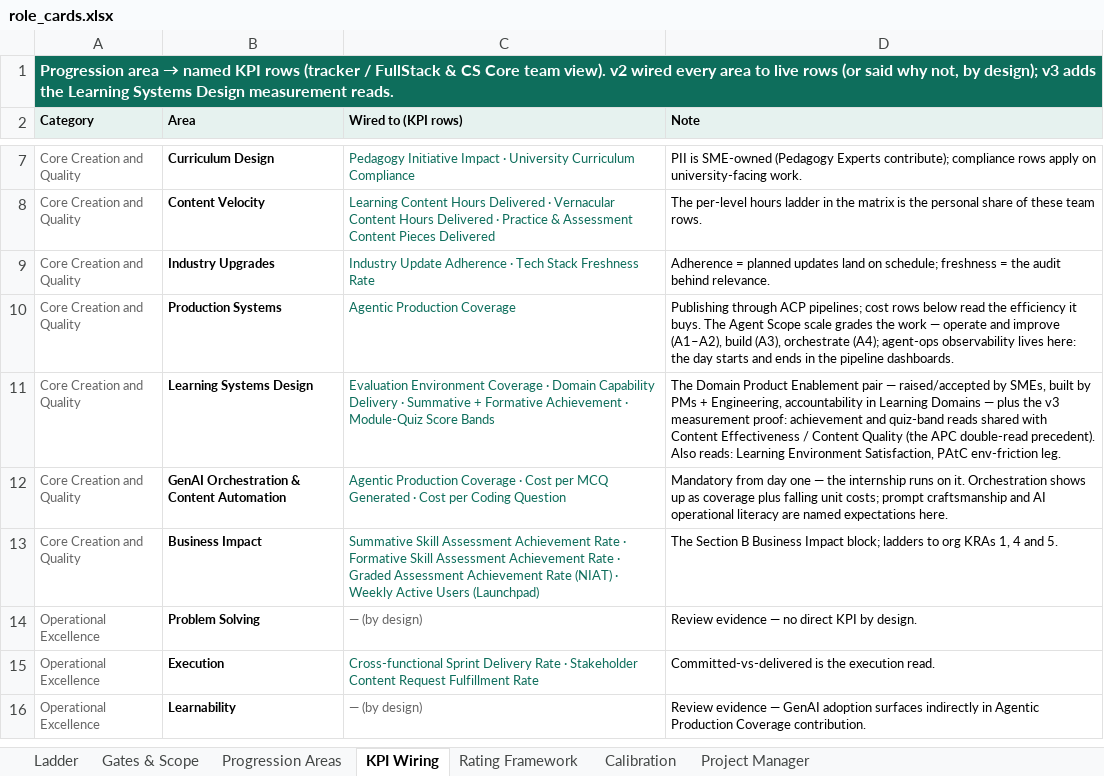
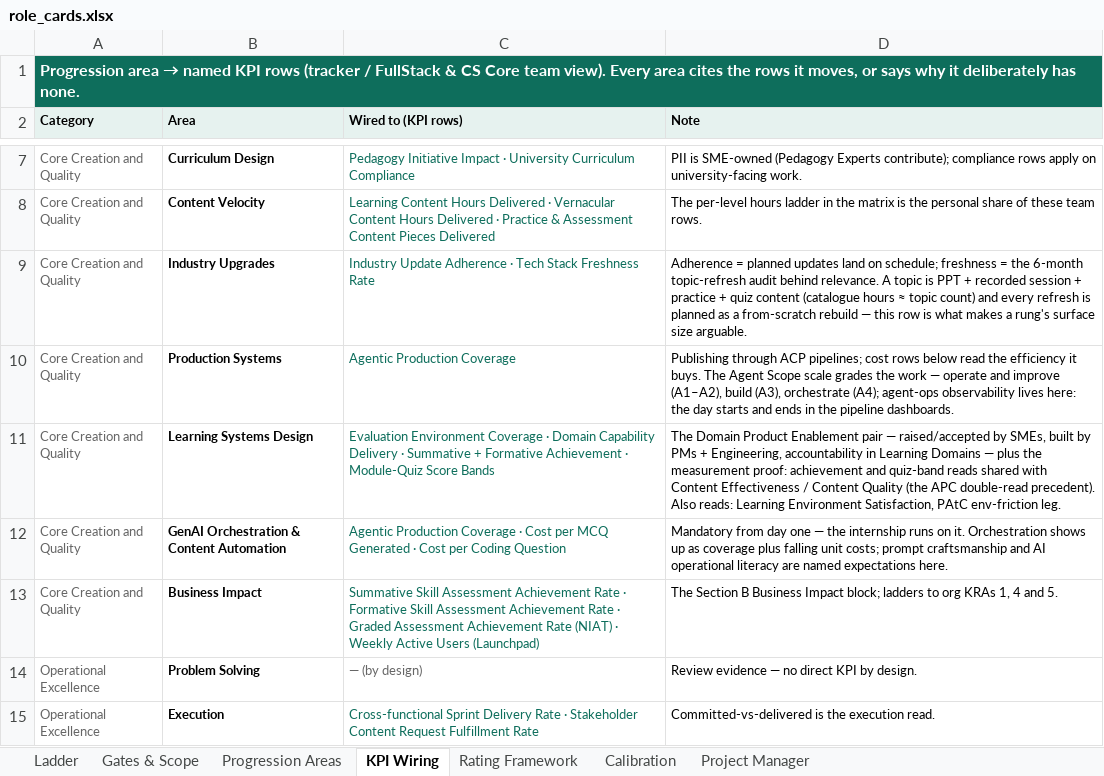
Before and after one commit to pavangangireddy2-max/open_acp, an Excel workbook: docs/handoff/artifacts/role_cards.xlsx, sheet KPI Wiring, drawn as a sheet; only a part is shown, gaps mark what is left out; the shorter side is filled out with more unchanged rows; values as stored, in another font and other column widths than the file's, no borders; the diff names each change by its address in the sheet, - before the commit and + after, or states it on an @@ line.

```diff
--- a/docs/handoff/artifacts/role_cards.xlsx (sheet KPI Wiring)
+++ b/docs/handoff/artifacts/role_cards.xlsx (sheet KPI Wiring)
-A1 (Category): …team view). v2 wired every area to live rows (or said why not, by design); v3 adds the Learning Systems Design measurement reads.
+A1 (Category): …team view). Every area cites the rows it moves, or says why it deliberately has none.
-D9 (Note): …= the audit behind relevance.
+D9 (Note): …= the 6-month topic-refresh audit behind relevance. A topic is PPT + recorded session + practice + quiz content (catalogue hours ≈ topic count) and every refresh is planned as a from-scratch rebuild — this row is what makes a rung's surface size arguable.
-D11 (Note): …plus the v3 measurement proof:…
+D11 (Note): …plus the measurement proof:…
```
Also changed, not shown: sheet Ladder, sheet Calibration, sheet Progression Areas, sheet Gates & Scope, docs/handoff/artifacts/kra_training_sheet.xlsx, 9 other files.
